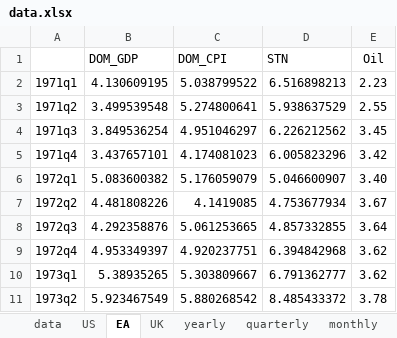
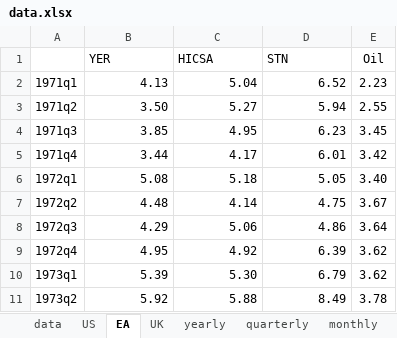
Before and after one commit to european-central-bank/BEAR-toolbox, an Excel workbook: data.xlsx, sheet EA, drawn as a sheet; only a part is shown; values as stored, in another font and other column widths than the file's, no borders; the diff covers the shown part only; the diff names each change by its address in the sheet, - before the commit and + after, or states it on an @@ line.

```diff
--- a/data.xlsx (sheet EA)
+++ b/data.xlsx (sheet EA)
-B1: DOM_GDP
+B1: YER
-C1: DOM_CPI
+C1: HICSA
-B2 (YER): 4.130609195
+B2 (YER): 4.13
-C2 (HICSA): 5.038799522
+C2 (HICSA): 5.04
-D2 (STN): 6.516898213
+D2 (STN): 6.52
-B3 (YER): 3.499539548
+B3 (YER): 3.50
-C3 (HICSA): 5.274800641
+C3 (HICSA): 5.27
-D3 (STN): 5.938637529
+D3 (STN): 5.94
-B4 (YER): 3.849536254
+B4 (YER): 3.85
-C4 (HICSA): 4.951046297
+C4 (HICSA): 4.95
-D4 (STN): 6.226212562
+D4 (STN): 6.23
-B5 (YER): 3.437657101
+B5 (YER): 3.44
-C5 (HICSA): 4.174081023
+C5 (HICSA): 4.17
-D5 (STN): 6.005823296
+D5 (STN): 6.01
-B6 (YER): 5.083600382
+B6 (YER): 5.08
-C6 (HICSA): 5.176059079
+C6 (HICSA): 5.18
-D6 (STN): 5.046600907
+D6 (STN): 5.05
-B7 (YER): 4.481808226
+B7 (YER): 4.48
-C7 (HICSA): 4.1419085
+C7 (HICSA): 4.14
-D7 (STN): 4.753677934
+D7 (STN): 4.75
-B8 (YER): 4.292358876
+B8 (YER): 4.29
-C8 (HICSA): 5.061253665
+C8 (HICSA): 5.06
-D8 (STN): 4.857332855
+D8 (STN): 4.86
-B9 (YER): 4.953349397
+B9 (YER): 4.95
-C9 (HICSA): 4.920237751
+C9 (HICSA): 4.92
-D9 (STN): 6.394842968
+D9 (STN): 6.39
-B10 (YER): 5.38935265
+B10 (YER): 5.39
-C10 (HICSA): 5.303809667
+C10 (HICSA): 5.30
-D10 (STN): 6.791362777
+D10 (STN): 6.79
-B11 (YER): 5.923467549
+B11 (YER): 5.92
-C11 (HICSA): 5.880268542
+C11 (HICSA): 5.88
-D11 (STN): 8.485433372
+D11 (STN): 8.49
```
Also changed, not shown: 494 edited cells elsewhere in this sheet, sheet UK, sheet quarterly, sheet US, sheet undated, sheet pred exo, sheet intervals, 11 more sheets, other sheet tabs, files/data_previous.xlsx, results/test.xlsx, 17 other files.
